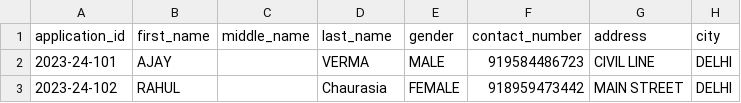
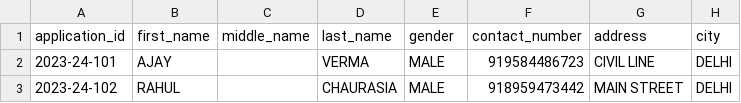
Before and after one commit to Adarshpatelnik/Dhawni, a CSV file: APPILICATION_2.csv, drawn as a sheet; only a part is shown; the diff names each change by its address in the sheet, - before the commit and + after, or states it on an @@ line.

Commit message:
Update APPILICATION_2.csv

```diff
--- a/APPILICATION_2.csv
+++ b/APPILICATION_2.csv
-D3 (last_name): Chaurasia
+D3 (last_name): CHAURASIA
-E3 (gender): FEMALE
+E3 (gender): MALE
```
